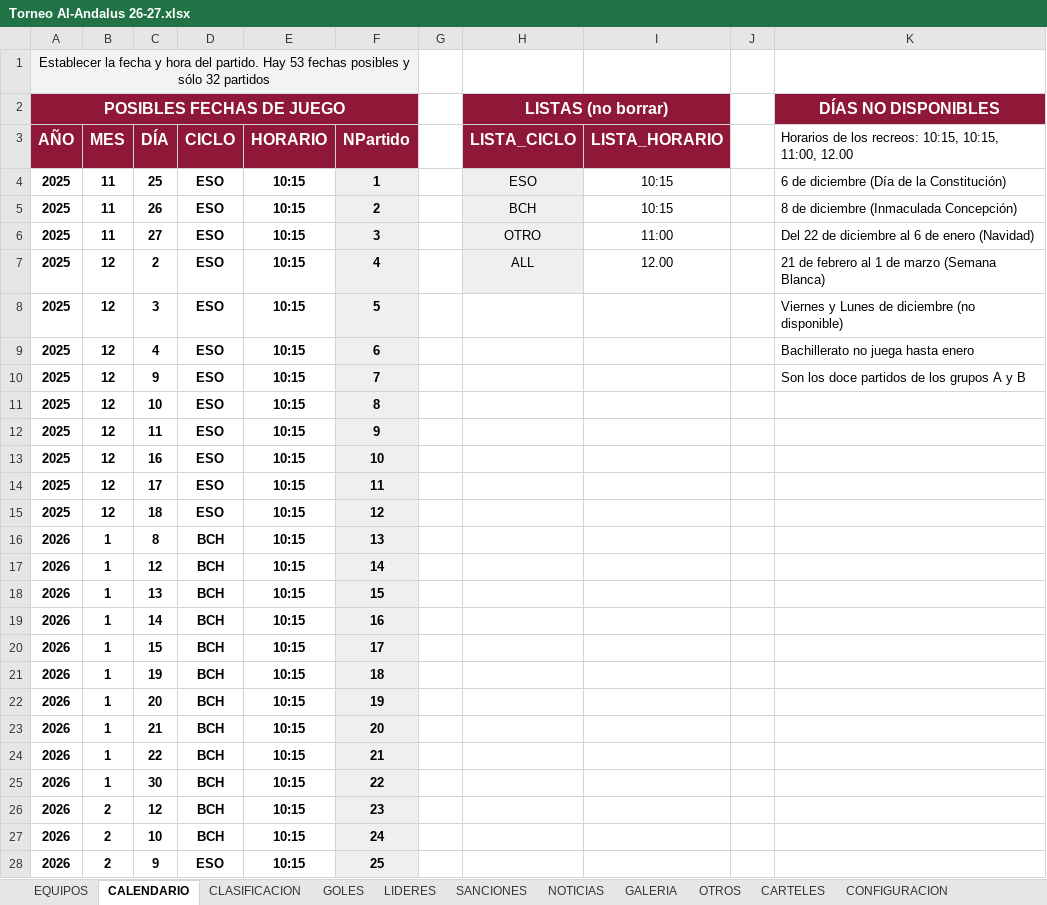
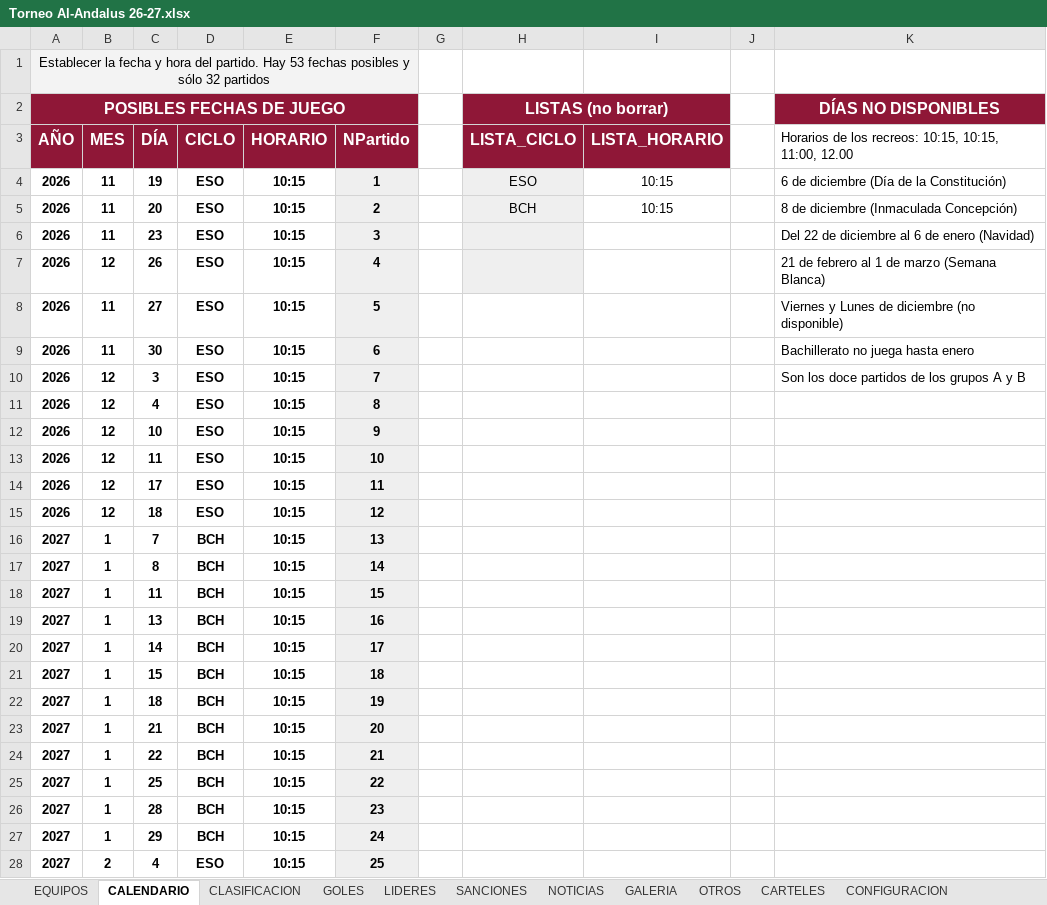
Before and after one commit to GerardoHMX/TorneoEscolar, an Excel workbook: Torneo Al-Andalus 26-27.xlsx, sheet CALENDARIO, drawn as a sheet; only a part is shown; values as stored, in another font and other column widths than the file's, no borders; charts and pictures not drawn; the diff covers the shown part only; the diff names each change by its address in the sheet, - before the commit and + after, or states it on an @@ line.

```diff
--- a/Torneo Al-Andalus 26-27.xlsx (sheet CALENDARIO)
+++ b/Torneo Al-Andalus 26-27.xlsx (sheet CALENDARIO)
-A4:A15 (AÑO): 2025
+A4:A15 (AÑO): 2026
-C4 (DÍA): 25
+C4 (DÍA): 19
-C5 (DÍA): 26
+C5 (DÍA): 20
-C6 (DÍA): 27
+C6 (DÍA): 23
-H6 (LISTA_CICLO): OTRO
+H6 (LISTA_CICLO): (empty)
-I6 (LISTA_HORARIO): 11:00
+I6 (LISTA_HORARIO): (empty)
-C7 (DÍA): 2
+C7 (DÍA): 26
-H7 (LISTA_CICLO): ALL
+H7 (LISTA_CICLO): (empty)
-I7 (LISTA_HORARIO): 12.00
+I7 (LISTA_HORARIO): (empty)
-B8:B9 (MES): 12
+B8:B9 (MES): 11
-C8 (DÍA): 3
+C8 (DÍA): 27
-C9 (DÍA): 4
+C9 (DÍA): 30
-C10 (DÍA): 9
+C10 (DÍA): 3
-C11 (DÍA): 10
+C11 (DÍA): 4
-C12 (DÍA): 11
+C12 (DÍA): 10
-C13 (DÍA): 16
+C13 (DÍA): 11
-A16:A28 (AÑO): 2026
+A16:A28 (AÑO): 2027
-C16 (DÍA): 8
+C16 (DÍA): 7
-C17 (DÍA): 12
+C17 (DÍA): 8
-C18 (DÍA): 13
+C18 (DÍA): 11
-C19 (DÍA): 14
+C19 (DÍA): 13
-C20 (DÍA): 15
+C20 (DÍA): 14
-C21 (DÍA): 19
+C21 (DÍA): 15
-C22 (DÍA): 20
+C22 (DÍA): 18
-C25 (DÍA): 30
+C25 (DÍA): 25
-B26:B27 (MES): 2
+B26:B27 (MES): 1
-C26 (DÍA): 12
+C26 (DÍA): 28
-C27 (DÍA): 10
+C27 (DÍA): 29
-C28 (DÍA): 9
+C28 (DÍA): 4
```
Also changed, not shown: 14 edited cells elsewhere in this sheet, sheet LIDERES, sheet CLASIFICACION, sheet EQUIPOS, sheet SANCIONES, sheet NOTICIAS, sheet CONFIGURACION, 1 more sheet, formulas that keep their value.
